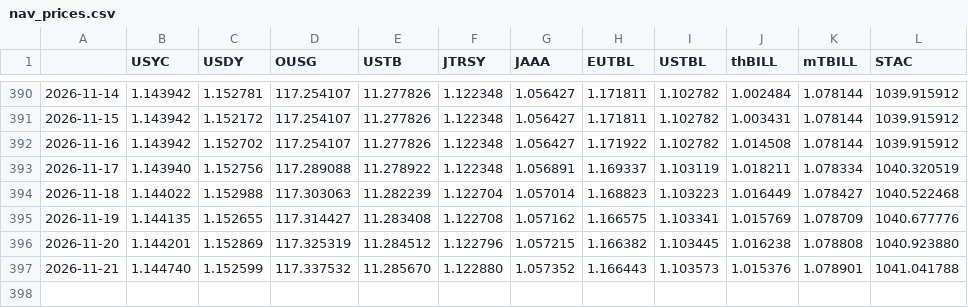
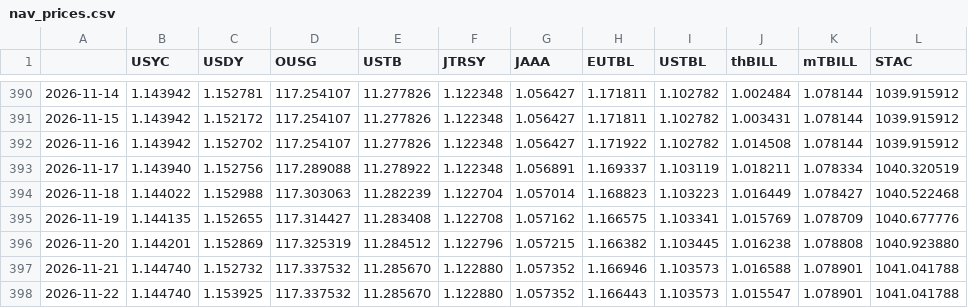
Before and after one commit to alphalineresearch/alphaline-charts, a CSV file: data/eth_rwa/nav_prices.csv, drawn as a sheet; only a part is shown, gaps mark what is left out.

```diff
--- a/data/eth_rwa/nav_prices.csv
+++ b/data/eth_rwa/nav_prices.csv
@@ -396,2 +396,3 @@
 2026-11-20,1.144201,1.152869,117.325319,11.284512,1.122796,1.057215,1.166382,1.103445,1.016238,1.078808,1040.923880
-2026-11-21,1.144740,1.152599,117.337532,11.285670,1.122880,1.057352,1.166443,1.103573,1.015376,1.078901,1041.041788
+2026-11-21,1.144740,1.152732,117.337532,11.285670,1.122880,1.057352,1.166946,1.103573,1.016588,1.078901,1041.041788
+2026-11-22,1.144740,1.153925,117.337532,11.285670,1.122880,1.057352,1.166443,1.103573,1.015547,1.078901,1041.041788
```
Also changed, not shown: data/eth_rwa/supply.csv, 47 other files.
